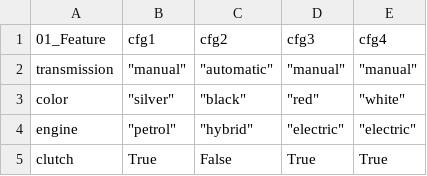
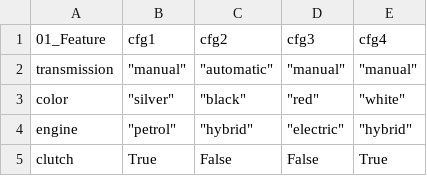
Before and after one commit to chinkhor/VarCHEKER-reports, a CSV file: min_set.csv, drawn as a sheet.

```diff
--- a/min_set.csv
+++ b/min_set.csv
@@ -3,3 +3,3 @@ transmission,"""manual""","""automatic""","""manual""","""manual"""
 color,"""silver""","""black""","""red""","""white"""
-engine,"""petrol""","""hybrid""","""electric""","""electric"""
-clutch,True,False,True,True
+engine,"""petrol""","""hybrid""","""electric""","""hybrid"""
+clutch,True,False,False,True
```
Also changed, not shown: inconsistencies.csv, presence_condition.csv, 1 other file.
